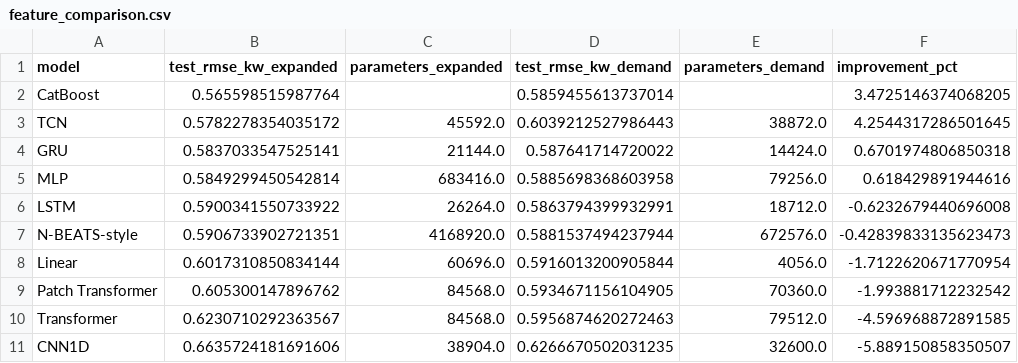
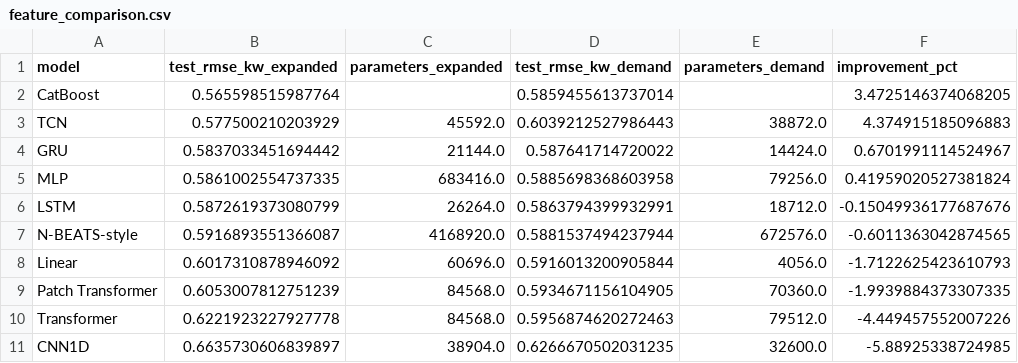
Before and after one commit to adidror005/time-series-forecasting, a CSV file: outputs_multifeature/feature_comparison.csv, drawn as a sheet.

```diff
--- a/outputs_multifeature/feature_comparison.csv
+++ b/outputs_multifeature/feature_comparison.csv
@@ -2,10 +2,10 @@ model,test_rmse_kw_expanded,parameters_expanded,test_rmse_kw_demand,parameters_d
 CatBoost,0.565598515987764,,0.5859455613737014,,3.4725146374068205
-TCN,0.5782278354035172,45592.0,0.6039212527986443,38872.0,4.2544317286501645
-GRU,0.5837033547525141,21144.0,0.587641714720022,14424.0,0.6701974806850318
-MLP,0.5849299450542814,683416.0,0.5885698368603958,79256.0,0.618429891944616
-LSTM,0.5900341550733922,26264.0,0.5863794399932991,18712.0,-0.6232679440696008
-N-BEATS-style,0.5906733902721351,4168920.0,0.5881537494237944,672576.0,-0.42839833135623473
-Linear,0.6017310850834144,60696.0,0.5916013200905844,4056.0,-1.7122620671770954
-Patch Transformer,0.605300147896762,84568.0,0.5934671156104905,70360.0,-1.993881712232542
-Transformer,0.6230710292363567,84568.0,0.5956874620272463,79512.0,-4.596968872891585
-CNN1D,0.6635724181691606,38904.0,0.6266670502031235,32600.0,-5.889150858350507
+TCN,0.577500210203929,45592.0,0.6039212527986443,38872.0,4.374915185096883
+GRU,0.5837033451694442,21144.0,0.587641714720022,14424.0,0.6701991114524967
+MLP,0.5861002554737335,683416.0,0.5885698368603958,79256.0,0.41959020527381824
+LSTM,0.5872619373080799,26264.0,0.5863794399932991,18712.0,-0.15049936177687676
+N-BEATS-style,0.5916893551366087,4168920.0,0.5881537494237944,672576.0,-0.6011363042874565
+Linear,0.6017310878946092,60696.0,0.5916013200905844,4056.0,-1.7122625423610793
+Patch Transformer,0.6053007812751239,84568.0,0.5934671156104905,70360.0,-1.9939884373307335
+Transformer,0.6221923227927778,84568.0,0.5956874620272463,79512.0,-4.449457552007226
+CNN1D,0.6635730606839897,38904.0,0.6266670502031235,32600.0,-5.88925338724985
```
Also changed, not shown: outputs_multifeature/catboost_feature_importance.csv, outputs_multifeature/learned_results_partial.csv, 30 other files.
